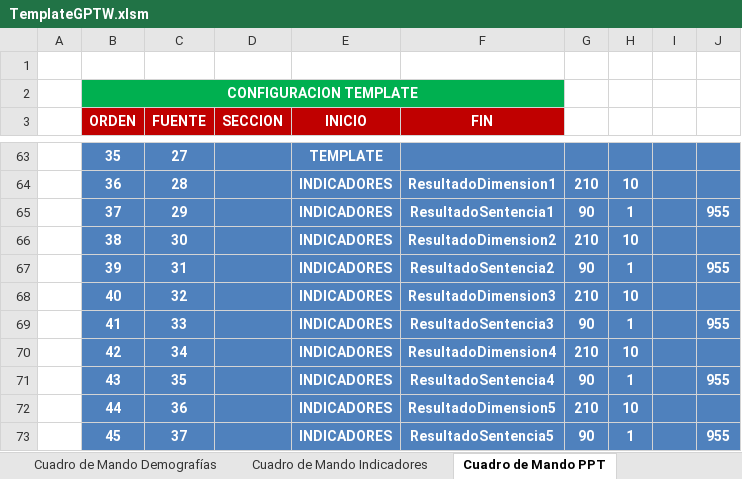
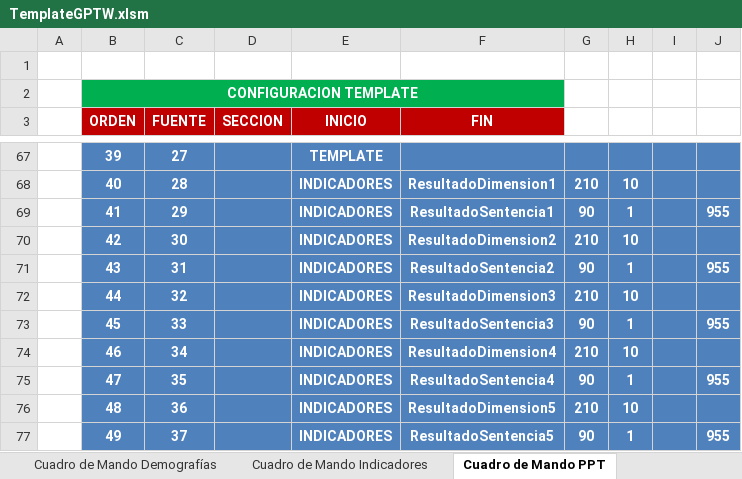
Before and after one commit to gino08/excelMacro, an Excel workbook: TemplateGPTW.xlsm, sheet Cuadro de Mando PPT, drawn as a sheet; only a part is shown, gaps mark what is left out; values as stored, in another font and other column widths than the file's, no borders; charts and pictures not drawn; addresses are those after the commit; the diff covers the shown part only; the diff names each change by its address in the sheet, - before the commit and + after, or states it on an @@ line.

```diff
--- a/TemplateGPTW.xlsm (sheet Cuadro de Mando PPT)
+++ b/TemplateGPTW.xlsm (sheet Cuadro de Mando PPT)
-B67 (ORDEN): 35
+B67 (ORDEN): 39
-B68 (ORDEN): 36
+B68 (ORDEN): 40
-B69 (ORDEN): 37
+B69 (ORDEN): 41
-B70 (ORDEN): 38
+B70 (ORDEN): 42
-B71 (ORDEN): 39
+B71 (ORDEN): 43
-B72 (ORDEN): 40
+B72 (ORDEN): 44
-B73 (ORDEN): 41
+B73 (ORDEN): 45
-B74 (ORDEN): 42
+B74 (ORDEN): 46
-B75 (ORDEN): 43
+B75 (ORDEN): 47
-B76 (ORDEN): 44
+B76 (ORDEN): 48
-B77 (ORDEN): 45
+B77 (ORDEN): 49
```
Also changed, not shown: other rows of this sheet, sheet Demografía, sheet Cuadro de Mando Demografías, formulas that keep their value, charts or pictures.
